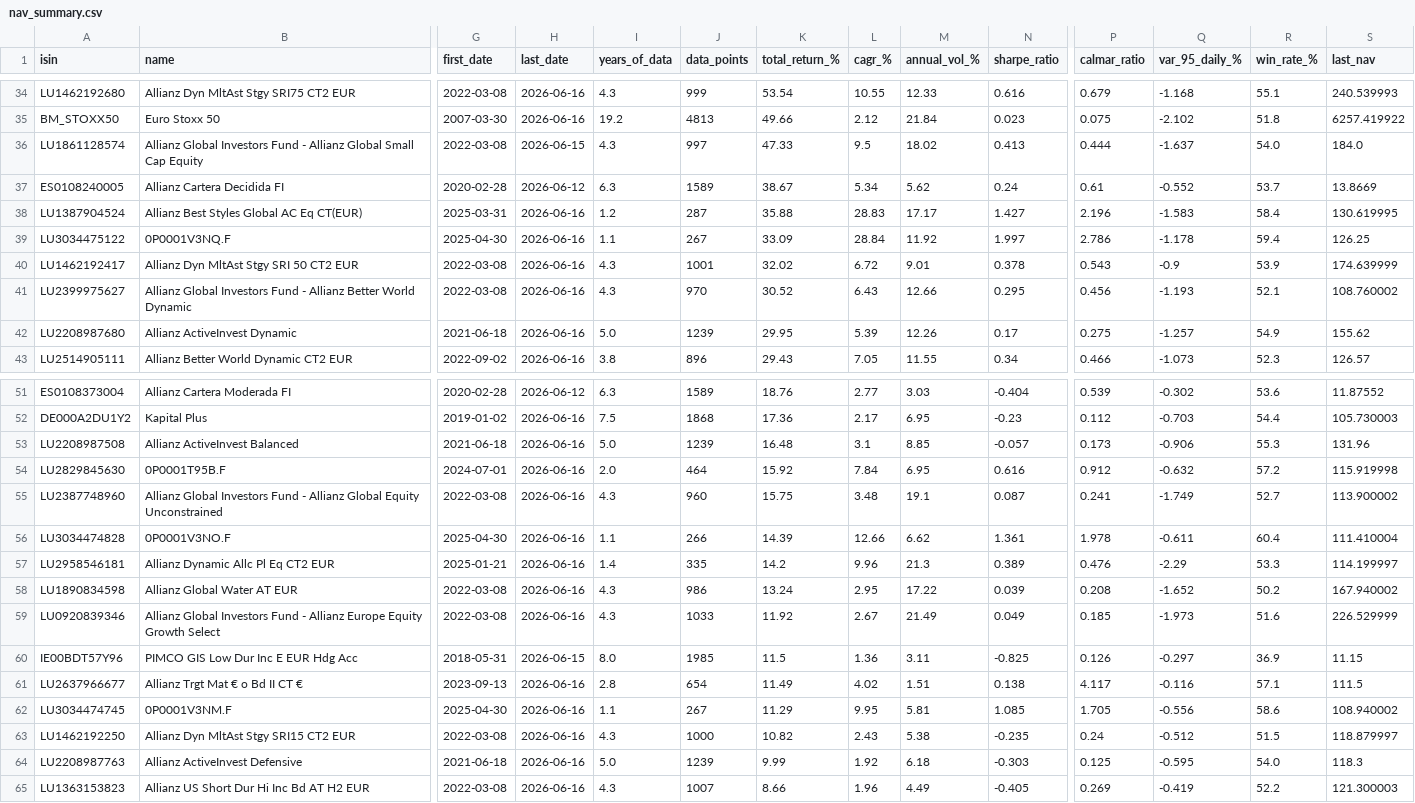
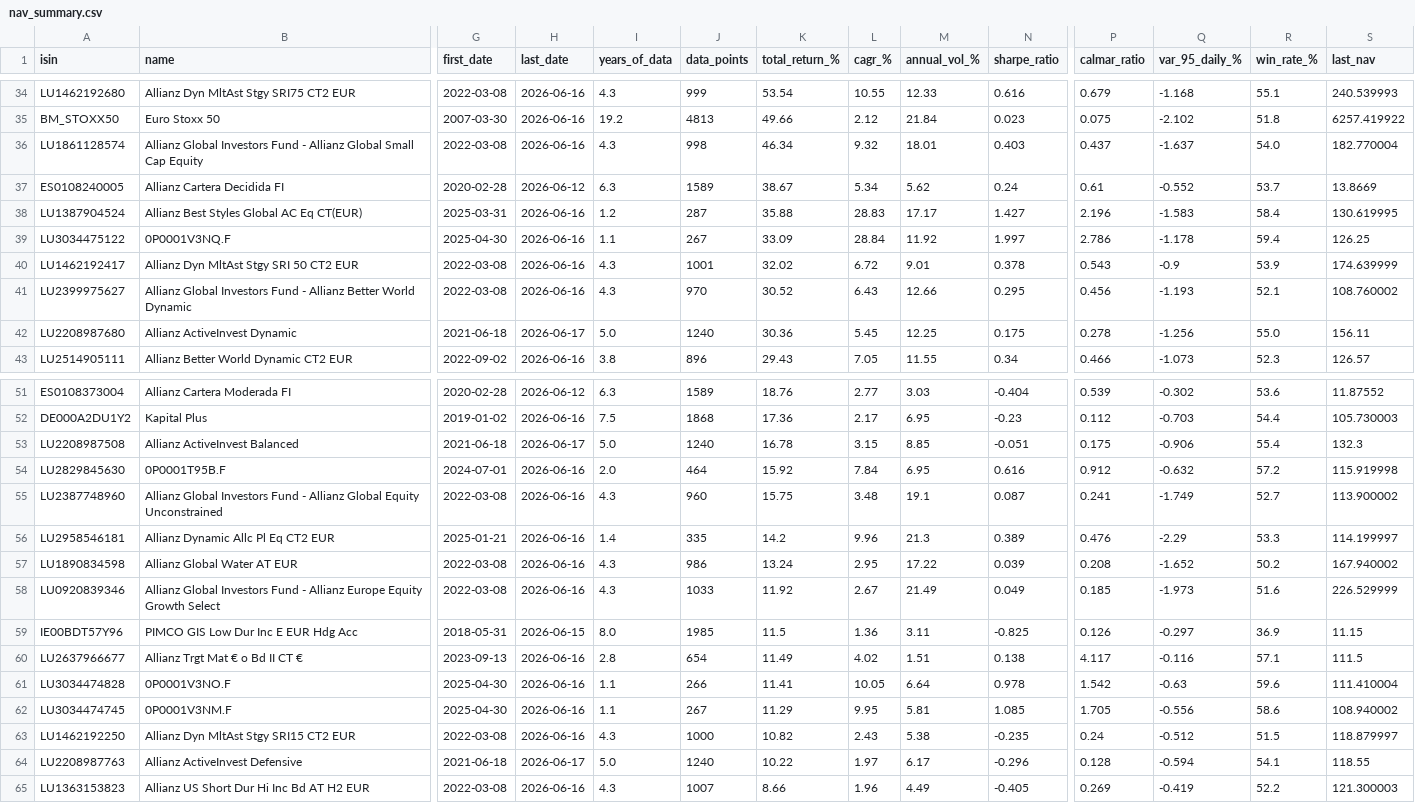
Before and after one commit to aleixtrull/allianz-fund-terminal, a CSV file: data/nav_summary.csv, drawn as a sheet; only a part is shown, gaps mark what is left out; removed rows and columns are numbered as before the commit, all else as after; rows hold the shown columns only; the diff names each change by its address in the sheet, - before the commit and + after, or states it on an @@ line.

```diff
--- a/data/nav_summary.csv
+++ b/data/nav_summary.csv
-H36 (last_date): 2026-06-15
+H36 (last_date): 2026-06-16
-J36 (data_points): 997
+J36 (data_points): 998
-K36 (total_return_%): 47.33
+K36 (total_return_%): 46.34
-L36 (cagr_%): 9.5
+L36 (cagr_%): 9.32
-M36 (annual_vol_%): 18.02
+M36 (annual_vol_%): 18.01
-N36 (sharpe_ratio): 0.413
+N36 (sharpe_ratio): 0.403
-P36 (calmar_ratio): 0.444
+P36 (calmar_ratio): 0.437
-S36 (last_nav): 184.0
+S36 (last_nav): 182.770004
-H42 (last_date): 2026-06-16
+H42 (last_date): 2026-06-17
-J42 (data_points): 1239
+J42 (data_points): 1240
-K42 (total_return_%): 29.95
+K42 (total_return_%): 30.36
-L42 (cagr_%): 5.39
+L42 (cagr_%): 5.45
-M42 (annual_vol_%): 12.26
+M42 (annual_vol_%): 12.25
-N42 (sharpe_ratio): 0.17
+N42 (sharpe_ratio): 0.175
-P42 (calmar_ratio): 0.275
+P42 (calmar_ratio): 0.278
-Q42 (var_95_daily_%): -1.257
+Q42 (var_95_daily_%): -1.256
-R42 (win_rate_%): 54.9
+R42 (win_rate_%): 55.0
-S42 (last_nav): 155.62
+S42 (last_nav): 156.11
-H53 (last_date): 2026-06-16
+H53 (last_date): 2026-06-17
-J53 (data_points): 1239
+J53 (data_points): 1240
-K53 (total_return_%): 16.48
+K53 (total_return_%): 16.78
-L53 (cagr_%): 3.1
+L53 (cagr_%): 3.15
-N53 (sharpe_ratio): -0.057
+N53 (sharpe_ratio): -0.051
-P53 (calmar_ratio): 0.173
+P53 (calmar_ratio): 0.175
-R53 (win_rate_%): 55.3
+R53 (win_rate_%): 55.4
-S53 (last_nav): 131.96
+S53 (last_nav): 132.3
-row 56: LU3034474828 | 0P0001V3NO.F | 2025-04-30 | 2026-06-16 | 1.1 | 266 | 14.39 | 12.66 | 6.62 | 1.361 | 1.978 | -0.611 | 60.4 | 111.410004
+row 61: LU3034474828 | 0P0001V3NO.F | 2025-04-30 | 2026-06-16 | 1.1 | 266 | 11.41 | 10.05 | 6.64 | 0.978 | 1.542 | -0.63 | 59.6 | 111.410004
-H64 (last_date): 2026-06-16
+H64 (last_date): 2026-06-17
-J64 (data_points): 1239
+J64 (data_points): 1240
-K64 (total_return_%): 9.99
+K64 (total_return_%): 10.22
-L64 (cagr_%): 1.92
+L64 (cagr_%): 1.97
-M64 (annual_vol_%): 6.18
+M64 (annual_vol_%): 6.17
-N64 (sharpe_ratio): -0.303
+N64 (sharpe_ratio): -0.296
-P64 (calmar_ratio): 0.125
+P64 (calmar_ratio): 0.128
-Q64 (var_95_daily_%): -0.595
+Q64 (var_95_daily_%): -0.594
-R64 (win_rate_%): 54.0
+R64 (win_rate_%): 54.1
-S64 (last_nav): 118.3
+S64 (last_nav): 118.55
```
Also changed, not shown: 1 other file.
